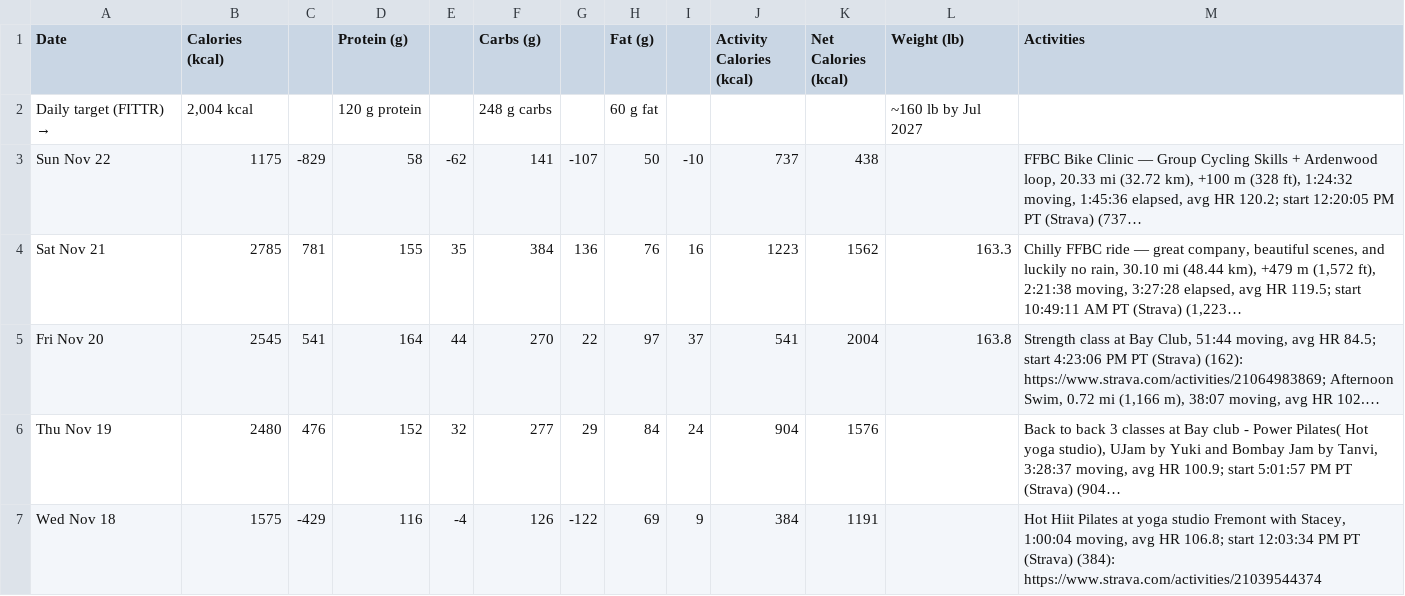
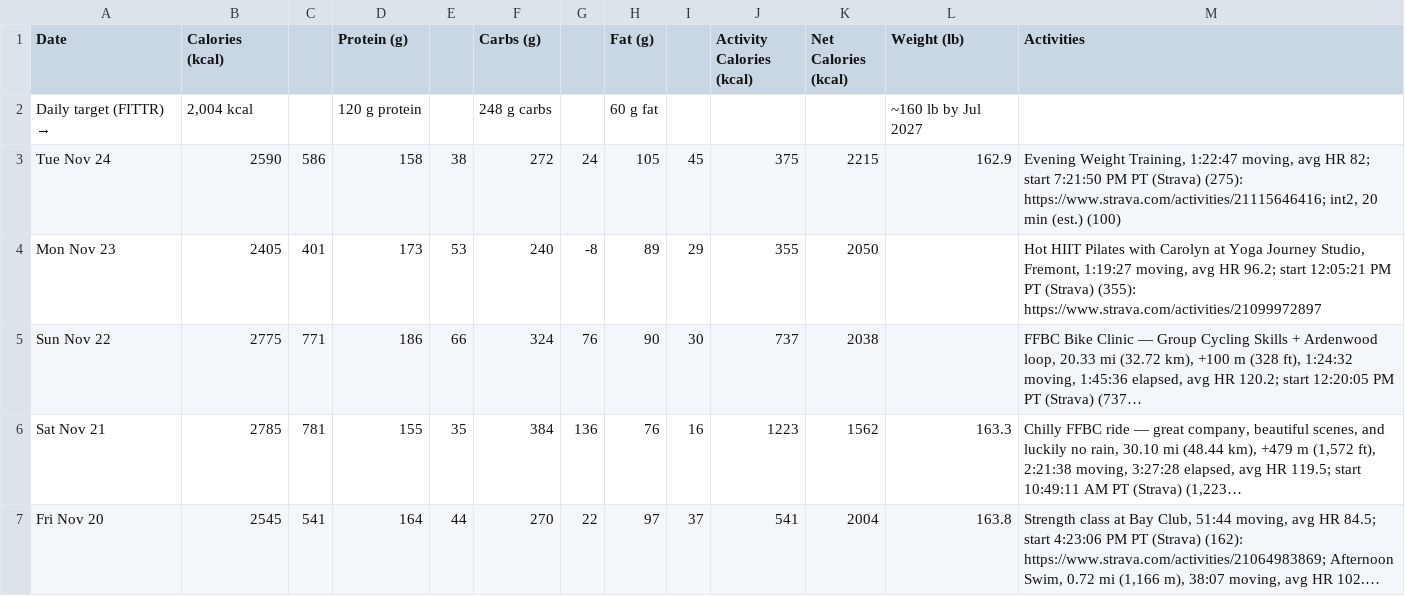
Before and after one commit to ravidev/fitness-dashboard, a CSV file: data/dailystats.csv, drawn as a sheet; only a part is shown; the shorter side is filled out with more unchanged rows; long unchanged cells end in …; addresses are those after the commit; the diff names each change by its address in the sheet, - before the commit and + after, or states it on an @@ line.

```diff
--- a/data/dailystats.csv
+++ b/data/dailystats.csv
+row 3: Tue Nov 24 | 2590 | 586 | 158 | 38 | 272 | 24 | 105 | 45 | 375 | 2215 | 162.9 | Evening Weight Training, 1:22:47 moving, avg HR 82; start 7:21:50 PM PT (Strava) (275): https://www.strava.com/activities/21115646416; int2, 20 min (est.) (100)
+row 4: Mon Nov 23 | 2405 | 401 | 173 | 53 | 240 | -8 | 89 | 29 | 355 | 2050 |  | Hot HIIT Pilates with Carolyn at Yoga Journey Studio, Fremont, 1:19:27 moving, avg HR 96.2; start 12:05:21 PM PT (Strava) (355): https://www.strava.com/activities/21099972897
-B5 (Calories (kcal)): 1175
+B5 (Calories (kcal)): 2775
-C5: -829
+C5: 771
-D5 (Protein (g)): 58
+D5 (Protein (g)): 186
-E5: -62
+E5: 66
-F5 (Carbs (g)): 141
+F5 (Carbs (g)): 324
-G5: -107
+G5: 76
-H5 (Fat (g)): 50
+H5 (Fat (g)): 90
-I5: -10
+I5: 30
-K5 (Net Calories (kcal)): 438
+K5 (Net Calories (kcal)): 2038
```
Also changed, not shown: data/foodlog.csv, data/health-daily.csv, 4 other files.
